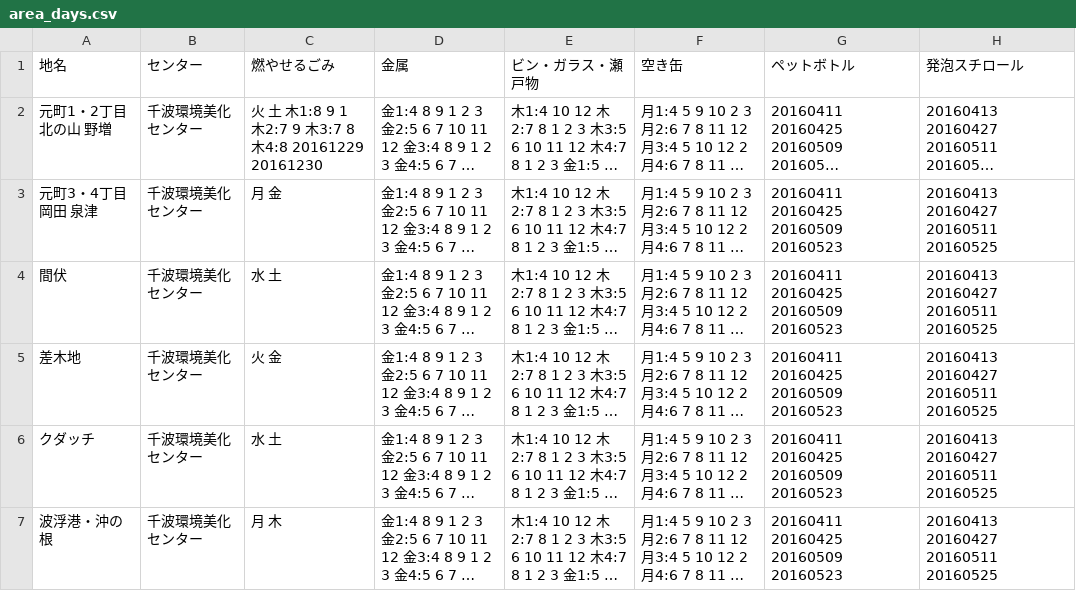
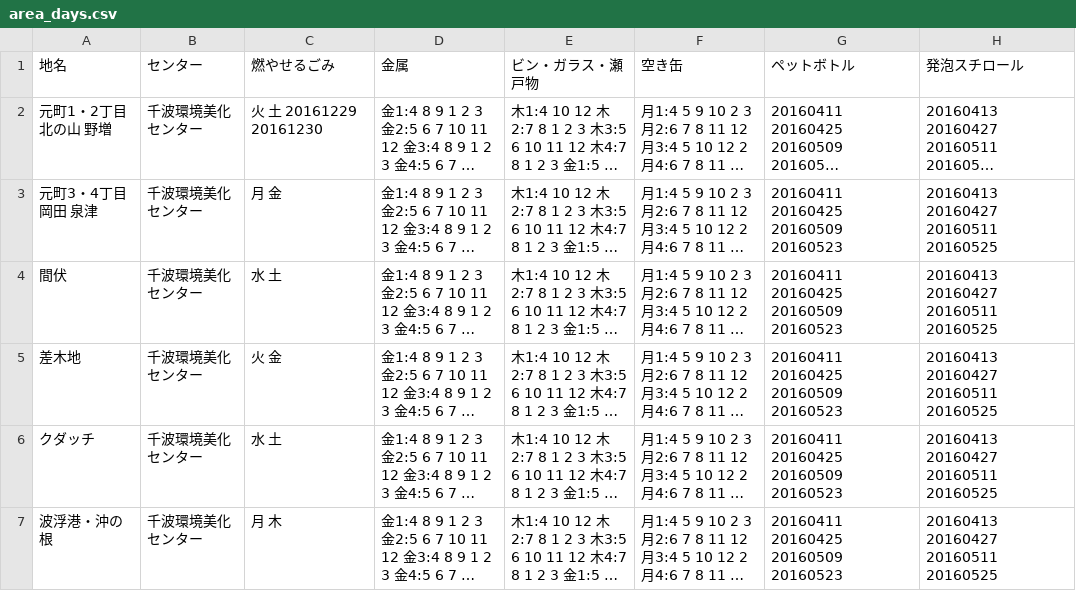
Before and after one commit to itoht2/5374, a CSV file: data/area_days.csv, drawn as a sheet; long unchanged cells end in …; the diff names each change by its address in the sheet, - before the commit and + after, or states it on an @@ line.

Commit message:
Update area_days.csv

```diff
--- a/data/area_days.csv
+++ b/data/area_days.csv
-C2 (燃やせるごみ): 火 土 木1:8 9 1 木2:7 9 木3:7 8 木4:8 20161229 20161230
+C2 (燃やせるごみ): 火 土 20161229 20161230
```
